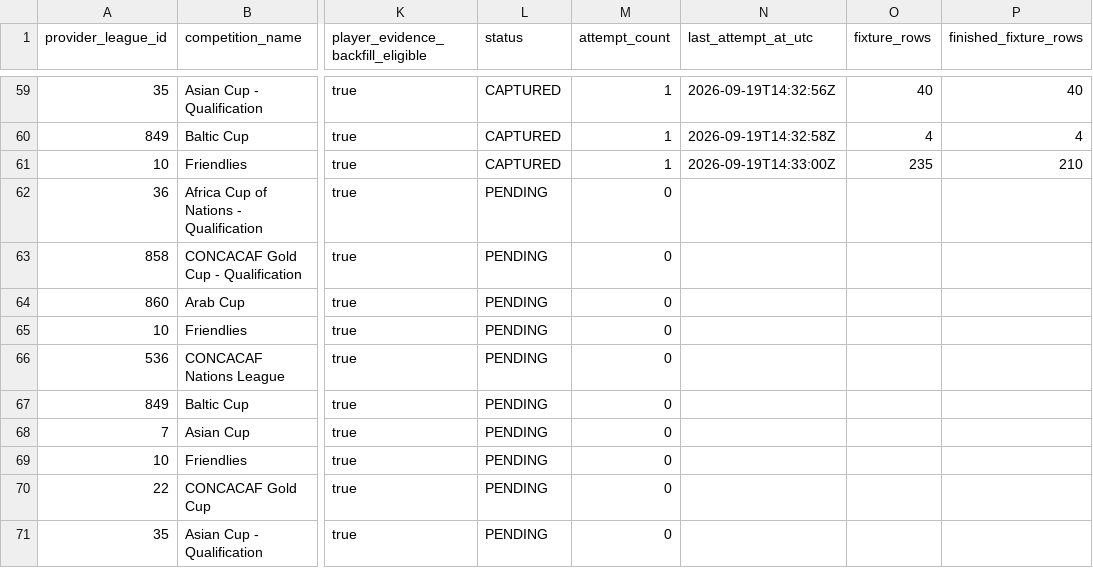
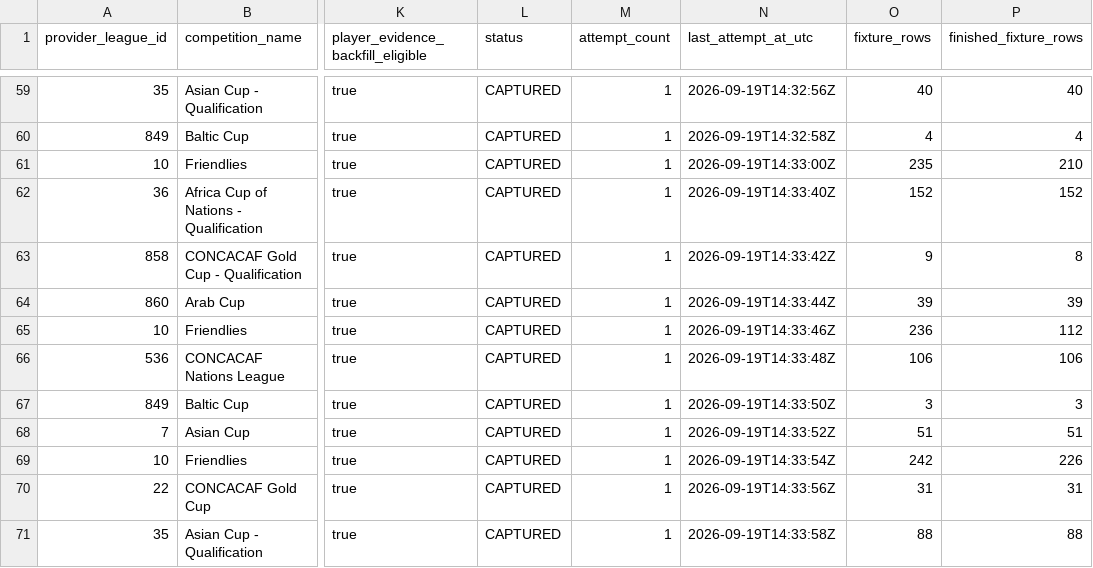
Before and after one commit to nekakoval-crypto/football-data-bridge, a CSV file: ops/stage80_international_duty_fixture_backfill_state.csv, drawn as a sheet; only a part is shown, gaps mark what is left out; the diff covers the shown part only; the diff names each change by its address in the sheet, - before the commit and + after, or states it on an @@ line.

Commit message:
Stage 80 international-duty fixture backfill update

```diff
--- a/ops/stage80_international_duty_fixture_backfill_state.csv
+++ b/ops/stage80_international_duty_fixture_backfill_state.csv
-L62:L71 (status): PENDING
+L62:L71 (status): CAPTURED
-M62:M71 (attempt_count): 0
+M62:M71 (attempt_count): 1
-N62 (last_attempt_at_utc): (empty)
+N62 (last_attempt_at_utc): 2026-09-19T14:33:40Z
-O62 (fixture_rows): (empty)
+O62 (fixture_rows): 152
-P62 (finished_fixture_rows): (empty)
+P62 (finished_fixture_rows): 152
-N63 (last_attempt_at_utc): (empty)
+N63 (last_attempt_at_utc): 2026-09-19T14:33:42Z
-O63 (fixture_rows): (empty)
+O63 (fixture_rows): 9
-P63 (finished_fixture_rows): (empty)
+P63 (finished_fixture_rows): 8
-N64 (last_attempt_at_utc): (empty)
+N64 (last_attempt_at_utc): 2026-09-19T14:33:44Z
-O64 (fixture_rows): (empty)
+O64 (fixture_rows): 39
-P64 (finished_fixture_rows): (empty)
+P64 (finished_fixture_rows): 39
-N65 (last_attempt_at_utc): (empty)
+N65 (last_attempt_at_utc): 2026-09-19T14:33:46Z
-O65 (fixture_rows): (empty)
+O65 (fixture_rows): 236
-P65 (finished_fixture_rows): (empty)
+P65 (finished_fixture_rows): 112
-N66 (last_attempt_at_utc): (empty)
+N66 (last_attempt_at_utc): 2026-09-19T14:33:48Z
-O66 (fixture_rows): (empty)
+O66 (fixture_rows): 106
-P66 (finished_fixture_rows): (empty)
+P66 (finished_fixture_rows): 106
-N67 (last_attempt_at_utc): (empty)
+N67 (last_attempt_at_utc): 2026-09-19T14:33:50Z
-O67 (fixture_rows): (empty)
+O67 (fixture_rows): 3
-P67 (finished_fixture_rows): (empty)
+P67 (finished_fixture_rows): 3
-N68 (last_attempt_at_utc): (empty)
+N68 (last_attempt_at_utc): 2026-09-19T14:33:52Z
-O68 (fixture_rows): (empty)
+O68 (fixture_rows): 51
-P68 (finished_fixture_rows): (empty)
+P68 (finished_fixture_rows): 51
-N69 (last_attempt_at_utc): (empty)
+N69 (last_attempt_at_utc): 2026-09-19T14:33:54Z
-O69 (fixture_rows): (empty)
+O69 (fixture_rows): 242
-P69 (finished_fixture_rows): (empty)
+P69 (finished_fixture_rows): 226
-N70 (last_attempt_at_utc): (empty)
+N70 (last_attempt_at_utc): 2026-09-19T14:33:56Z
-O70 (fixture_rows): (empty)
+O70 (fixture_rows): 31
-P70 (finished_fixture_rows): (empty)
+P70 (finished_fixture_rows): 31
-N71 (last_attempt_at_utc): (empty)
+N71 (last_attempt_at_utc): 2026-09-19T14:33:58Z
-O71 (fixture_rows): (empty)
+O71 (fixture_rows): 88
-P71 (finished_fixture_rows): (empty)
+P71 (finished_fixture_rows): 88
```
Also changed, not shown: 50 edited cells elsewhere in this file, 3 other files.
